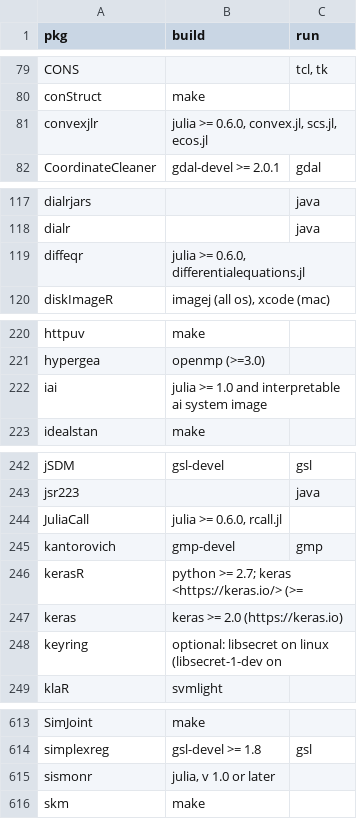
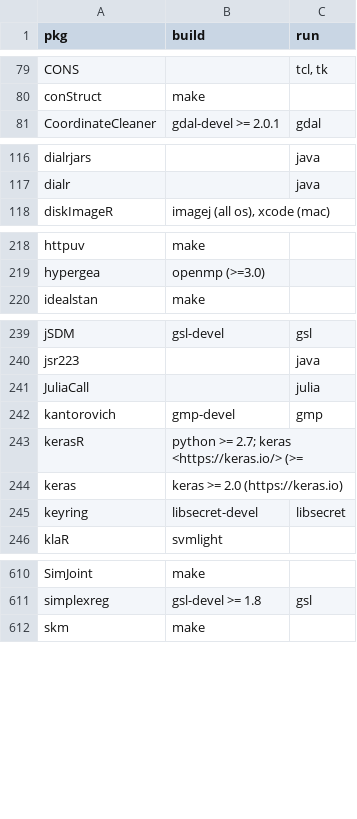
Before and after one commit to cran4linux/cran2copr, a CSV file: sysreqs.csv, drawn as a sheet; only a part is shown, gaps mark what is left out; the diff covers the shown part only.

Commit message:
more sysreqs

```diff
--- a/sysreqs.csv
+++ b/sysreqs.csv
@@ -80,3 +80,2 @@ CONS,"","tcl, tk"
 conStruct,"make",""
-convexjlr,"julia >= 0.6.0, convex.jl, scs.jl, ecos.jl",""
 CoordinateCleaner,"gdal-devel >= 2.0.1","gdal"
@@ -118,3 +117,2 @@ dialrjars,"","java"
 dialr,"","java"
-diffeqr,"julia >= 0.6.0, differentialequations.jl",""
 diskImageR,"imagej (all os), xcode (mac)",""
@@ -221,3 +219,2 @@ httpuv,"make",""
 hypergea,"openmp (>=3.0)",""
-iai,"julia >= 1.0 and interpretable ai system image",""
 idealstan,"make",""
@@ -243,3 +240,3 @@ jSDM,"gsl-devel","gsl"
 jsr223,"","java"
-JuliaCall,"julia >= 0.6.0, rcall.jl",""
+JuliaCall,"","julia"
 kantorovich,"gmp-devel","gmp"
@@ -247,3 +244,3 @@ kerasR,"python >= 2.7; keras <https://keras.io/> (>=",""
 keras,"keras >= 2.0 (https://keras.io)",""
-keyring,"optional: libsecret on linux (libsecret-1-dev on",""
+keyring,"libsecret-devel","libsecret"
 klaR,"svmlight",""
@@ -614,3 +611,2 @@ SimJoint,"make",""
 simplexreg,"gsl-devel >= 1.8","gsl"
-sismonr,"julia, v 1.0 or later",""
 skm,"make",""
```
Also changed, not shown: 2 edited cells elsewhere in this file.
